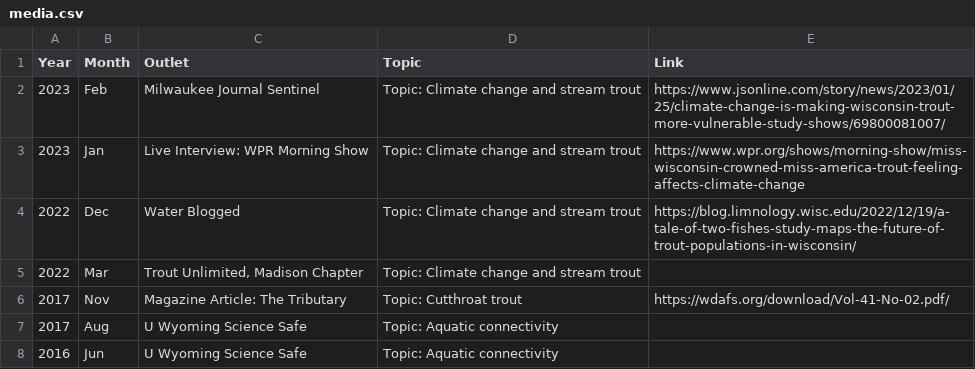
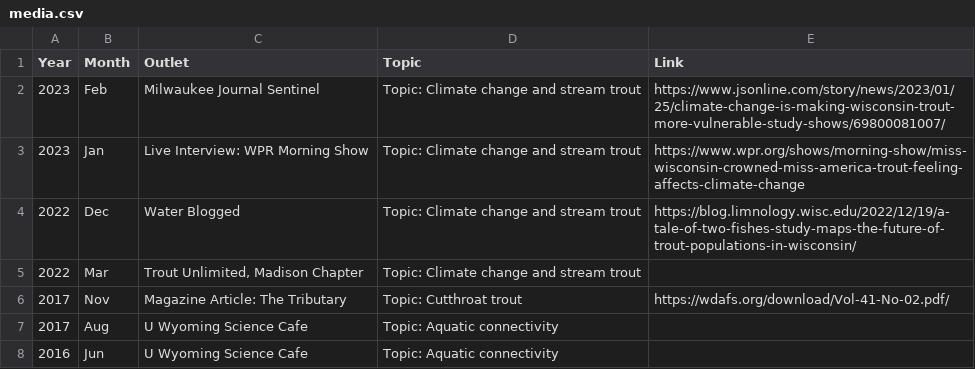
Before and after one commit to bmait101/CV, a CSV file: media.csv, drawn as a sheet.

```diff
--- a/media.csv
+++ b/media.csv
@@ -6,3 +6,3 @@ Year,Month,Outlet,Topic,Link
 2017,Nov,Magazine Article: The Tributary ,Topic: Cutthroat trout,https://wdafs.org/download/Vol-41-No-02.pdf/
-2017,Aug,U Wyoming Science Safe,Topic: Aquatic connectivity,
-2016,Jun,U Wyoming Science Safe,Topic: Aquatic connectivity,
+2017,Aug,U Wyoming Science Cafe,Topic: Aquatic connectivity,
+2016,Jun,U Wyoming Science Cafe,Topic: Aquatic connectivity,
```
Also changed, not shown: grant_income.csv, 5 other files.
